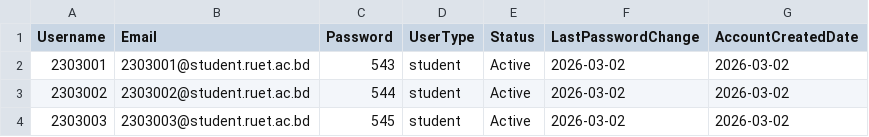
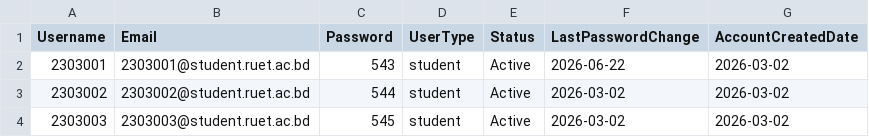
Before and after one commit to mehrinnasa/LibraryManagementSystem, a CSV file: data/loginInfo.csv, drawn as a sheet; only a part is shown.

```diff
--- a/data/loginInfo.csv
+++ b/data/loginInfo.csv
@@ -1,3 +1,3 @@
 Username,Email,Password,UserType,Status,LastPasswordChange,AccountCreatedDate
-2303001,2303001@student.ruet.ac.bd,543,student,Active,2026-03-02,2026-03-02
+2303001,2303001@student.ruet.ac.bd,543,student,Active,2026-06-22,2026-03-02
 2303002,2303002@student.ruet.ac.bd,544,student,Active,2026-03-02,2026-03-02
```
Also changed, not shown: 2 other files.
